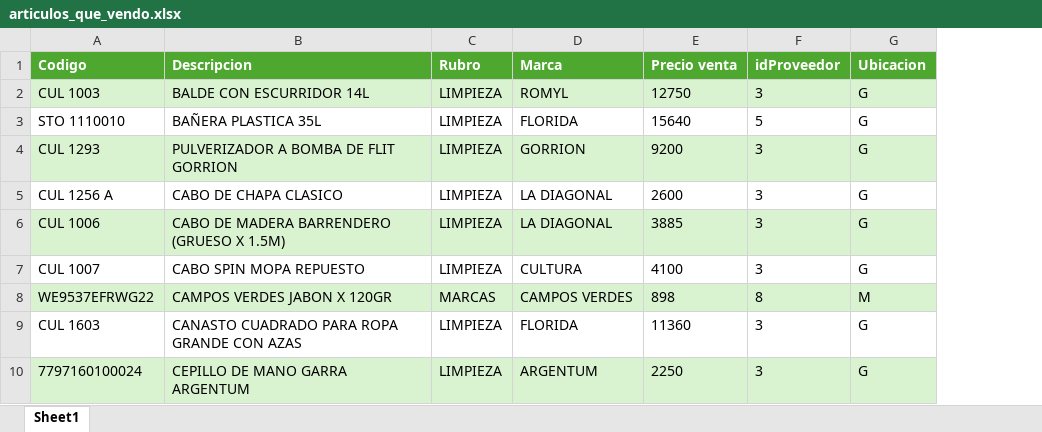
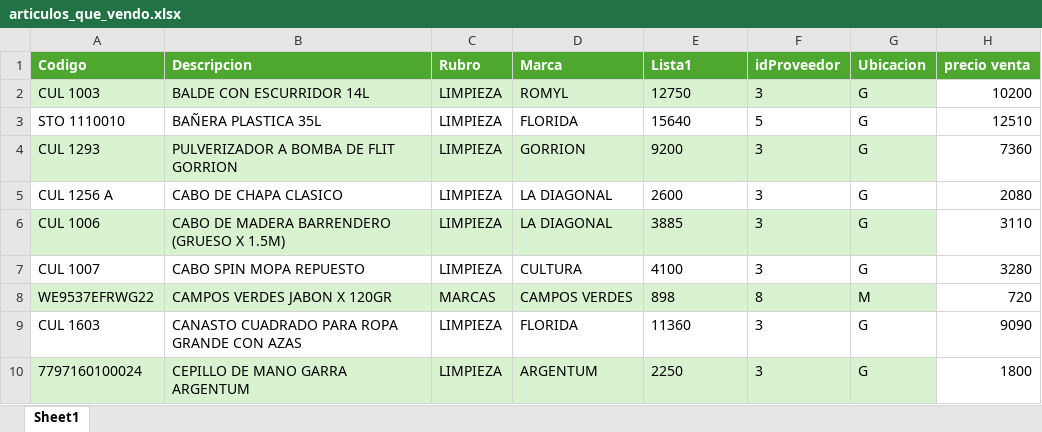
Before and after one commit to ismaFreemaker/catalogo-limpieza, an Excel workbook: articulos_que_vendo.xlsx, sheet Sheet1, drawn as a sheet; only a part is shown; values as stored, in another font and other column widths than the file's, no borders; table styles not drawn; the diff names each change by its address in the sheet, - before the commit and + after, or states it on an @@ line.

```diff
--- a/articulos_que_vendo.xlsx (sheet Sheet1)
+++ b/articulos_que_vendo.xlsx (sheet Sheet1)
+column H (precio venta), rows 2-10: 10200 | 12510 | 7360 | 2080 | 3110 | 3280 | 720 | 9090 | 1800
-E1: Precio venta
+E1: Lista1
```
Also changed, not shown: 1 other file.
